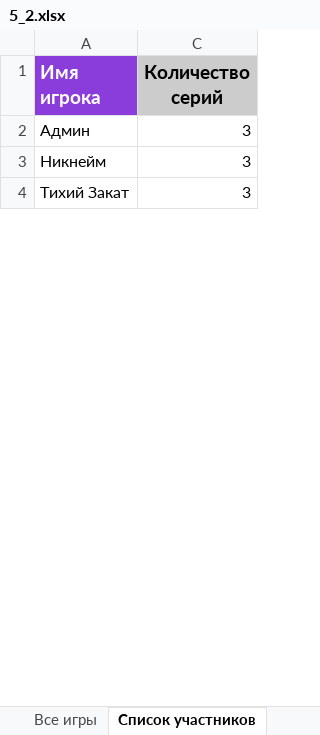
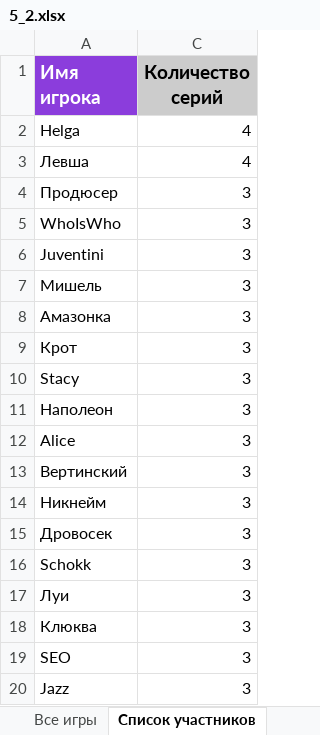
Before and after one commit to AAKlimkov/statistic, an Excel workbook: 5_2.xlsx, sheet Список участников, drawn as a sheet; only a part is shown; values as stored, in another font and other column widths than the file's, no borders; charts and pictures not drawn; addresses are those after the commit; the diff covers the shown part only; the diff names each change by its address in the sheet, - before the commit and + after, or states it on an @@ line.

```diff
--- a/5_2.xlsx (sheet Список участников)
+++ b/5_2.xlsx (sheet Список участников)
+row 2: Helga | 4
+row 3: Левша | 4
+row 4: Продюсер | 3
+row 5: WhoIsWho | 3
+row 6: Juventini | 3
+row 7: Мишель | 3
-A8 (Имя игрока): Админ
+A8 (Имя игрока): Амазонка
+row 9: Крот | 3
+row 10: Stacy | 3
+row 11: Наполеон | 3
+row 12: Alice | 3
+row 13: Вертинский | 3
+row 15: Дровосек | 3
+row 16: Schokk | 3
+row 17: Луи | 3
-A18 (Имя игрока): Тихий Закат
+A18 (Имя игрока): Клюква
+row 19: SEO | 3
+row 20: Jazz | 3
```
Also changed, not shown: 47 added rows, 23 removed rows and 10 edited cells elsewhere in this sheet, sheet Все игры, sheet Статистика игроков, sheet 2 Серия, sheet 1 Серия, sheet 4 Серия, sheet 5 Серия, 14 more sheets, other sheet tabs, formulas that keep their value, hidden cells, 1 other file.
